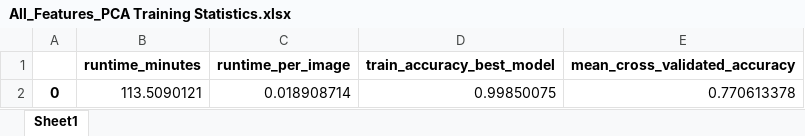
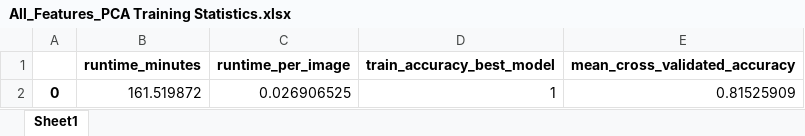
Before and after one commit to ijyliu/computer-vision-project, an Excel workbook: Output/Classifier Fitting/SVM/All_Features_PCA Training Statistics.xlsx, sheet Sheet1, drawn as a sheet; values as stored, in another font and other column widths than the file's, no borders; removed rows and columns are numbered as before the commit, all else as after; the diff names each change by its address in the sheet, - before the commit and + after, or states it on an @@ line.

```diff
--- a/Output/Classifier Fitting/SVM/All_Features_PCA Training Statistics.xlsx (sheet Sheet1)
+++ b/Output/Classifier Fitting/SVM/All_Features_PCA Training Statistics.xlsx (sheet Sheet1)
-row 2: 0 | 113.5090121 | 0.018908714 | 0.99850075 | 0.770613378
+row 2: 0 | 161.519872 | 0.026906525 | 1 | 0.81525909
```
Also changed, not shown: Output/Classifier Inference/Logistic Regression/permutation_importance.xlsx, 7 other files.
